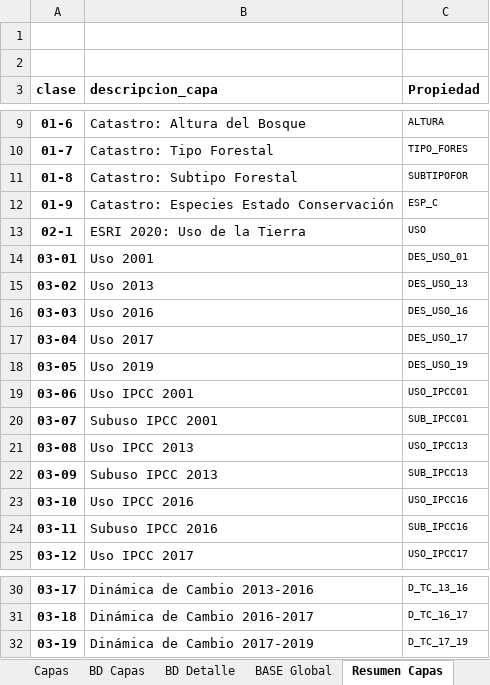
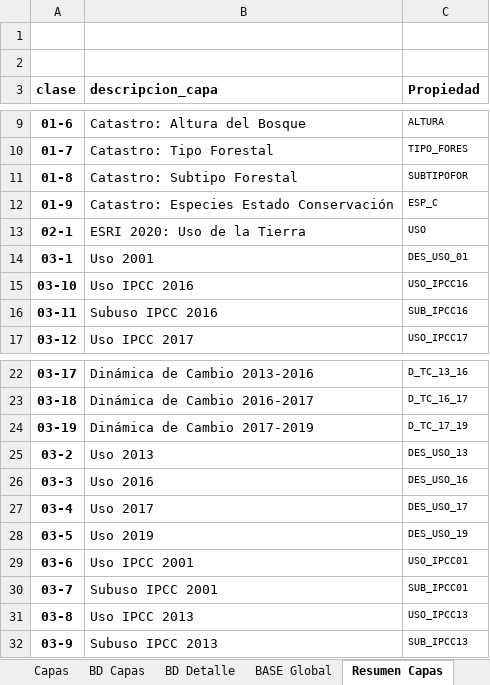
Before and after one commit to Sud-Austral/MAPA_RELEASE, an Excel workbook: origenes/Modelo Mapas UsosSuelo.xlsx, sheet Resumen Capas, drawn as a sheet; only a part is shown, gaps mark what is left out; values as stored, in another font and other column widths than the file's, no borders; removed rows and columns are numbered as before the commit, all else as after; the diff names each change by its address in the sheet, - before the commit and + after, or states it on an @@ line.

```diff
--- a/origenes/Modelo Mapas UsosSuelo.xlsx (sheet Resumen Capas)
+++ b/origenes/Modelo Mapas UsosSuelo.xlsx (sheet Resumen Capas)
-A14 (clase): 03-01
+A14 (clase): 03-1
-row 15: 03-02 | Uso 2013 | DES_USO_13
-row 16: 03-03 | Uso 2016 | DES_USO_16
-row 17: 03-04 | Uso 2017 | DES_USO_17
-row 18: 03-05 | Uso 2019 | DES_USO_19
-row 19: 03-06 | Uso IPCC 2001 | USO_IPCC01
-row 20: 03-07 | Subuso IPCC 2001 | SUB_IPCC01
-row 21: 03-08 | Uso IPCC 2013 | USO_IPCC13
-row 22: 03-09 | Subuso IPCC 2013 | SUB_IPCC13
+row 25: 03-2 | Uso 2013 | DES_USO_13
+row 26: 03-3 | Uso 2016 | DES_USO_16
+row 27: 03-4 | Uso 2017 | DES_USO_17
+row 28: 03-5 | Uso 2019 | DES_USO_19
+row 29: 03-6 | Uso IPCC 2001 | USO_IPCC01
+row 30: 03-7 | Subuso IPCC 2001 | SUB_IPCC01
+row 31: 03-8 | Uso IPCC 2013 | USO_IPCC13
+row 32: 03-9 | Subuso IPCC 2013 | SUB_IPCC13
```
Also changed, not shown: sheet BD Capas, sheet BD Detalle, sheet BD_Detalles, sheet BD_Capas, sheet BASE Global.
